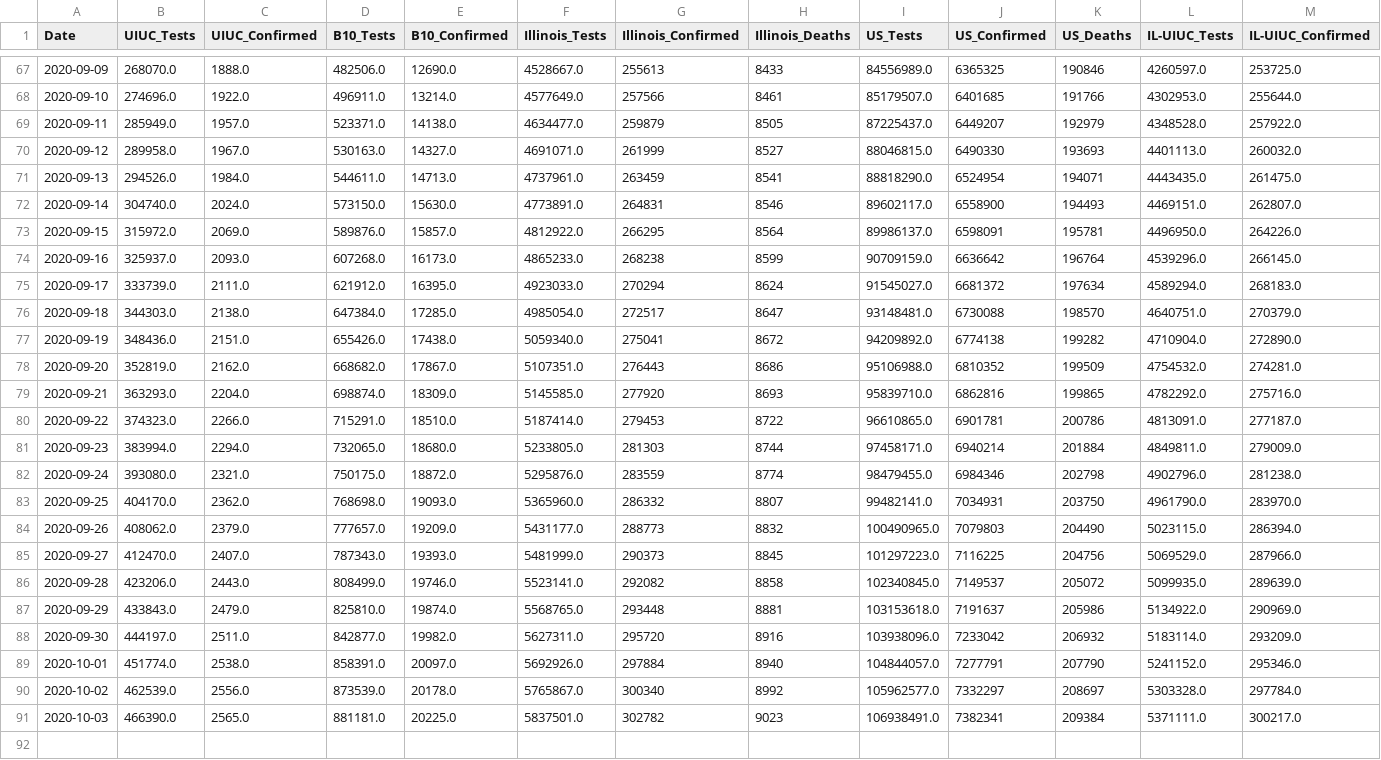
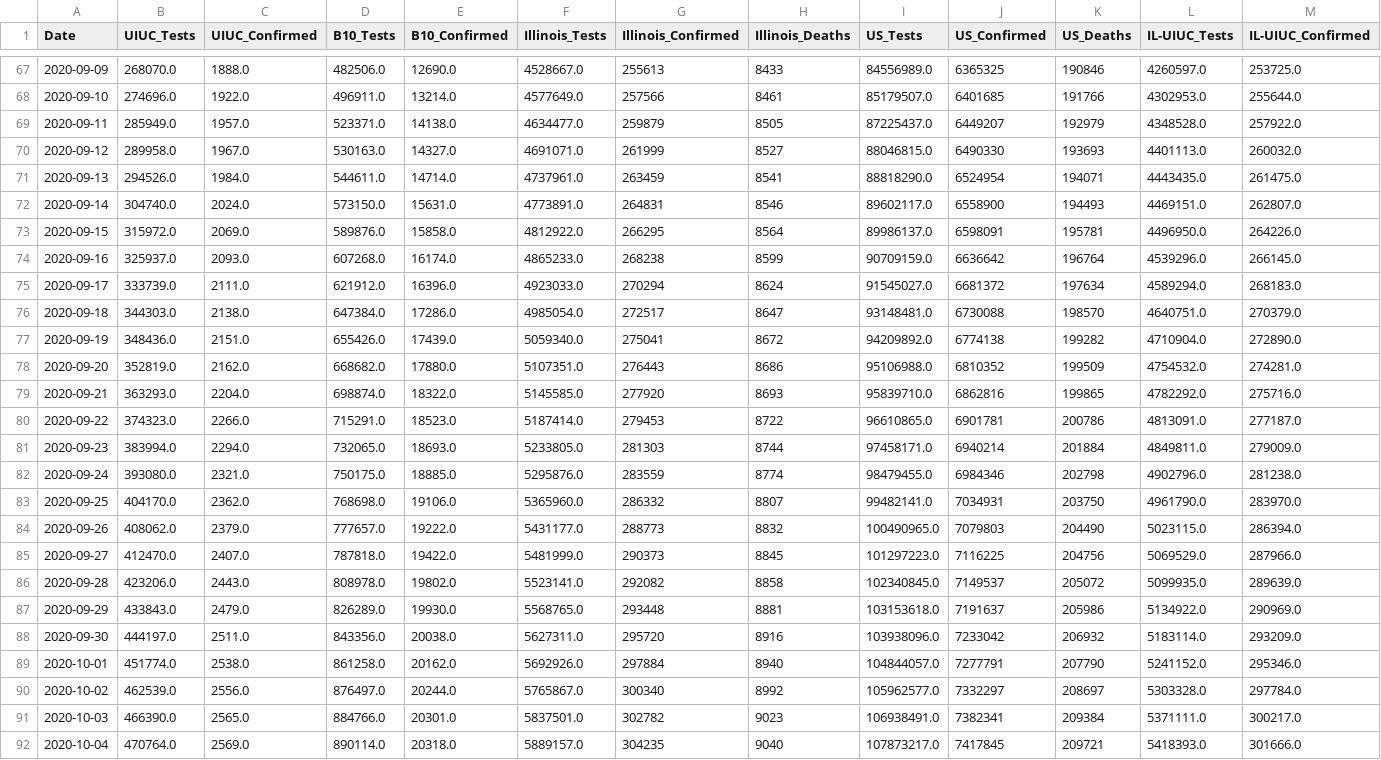
Before and after one commit to wadefagen/waf.cs.illinois.edu, a CSV file: covid-19/data/detailed.csv, drawn as a sheet; only a part is shown, gaps mark what is left out; rows hold the shown columns only; the diff names each change by its address in the sheet, - before the commit and + after, or states it on an @@ line.

```diff
--- a/covid-19/data/detailed.csv
+++ b/covid-19/data/detailed.csv
-E71 (B10_Confirmed): 14713.0
+E71 (B10_Confirmed): 14714.0
-E72 (B10_Confirmed): 15630.0
+E72 (B10_Confirmed): 15631.0
-E73 (B10_Confirmed): 15857.0
+E73 (B10_Confirmed): 15858.0
-E74 (B10_Confirmed): 16173.0
+E74 (B10_Confirmed): 16174.0
-E75 (B10_Confirmed): 16395.0
+E75 (B10_Confirmed): 16396.0
-E76 (B10_Confirmed): 17285.0
+E76 (B10_Confirmed): 17286.0
-E77 (B10_Confirmed): 17438.0
+E77 (B10_Confirmed): 17439.0
-E78 (B10_Confirmed): 17867.0
+E78 (B10_Confirmed): 17880.0
-E79 (B10_Confirmed): 18309.0
+E79 (B10_Confirmed): 18322.0
-E80 (B10_Confirmed): 18510.0
+E80 (B10_Confirmed): 18523.0
-E81 (B10_Confirmed): 18680.0
+E81 (B10_Confirmed): 18693.0
-E82 (B10_Confirmed): 18872.0
+E82 (B10_Confirmed): 18885.0
-E83 (B10_Confirmed): 19093.0
+E83 (B10_Confirmed): 19106.0
-E84 (B10_Confirmed): 19209.0
+E84 (B10_Confirmed): 19222.0
-D85 (B10_Tests): 787343.0
+D85 (B10_Tests): 787818.0
-E85 (B10_Confirmed): 19393.0
+E85 (B10_Confirmed): 19422.0
-D86 (B10_Tests): 808499.0
+D86 (B10_Tests): 808978.0
-E86 (B10_Confirmed): 19746.0
+E86 (B10_Confirmed): 19802.0
-D87 (B10_Tests): 825810.0
+D87 (B10_Tests): 826289.0
-E87 (B10_Confirmed): 19874.0
+E87 (B10_Confirmed): 19930.0
-D88 (B10_Tests): 842877.0
+D88 (B10_Tests): 843356.0
-E88 (B10_Confirmed): 19982.0
+E88 (B10_Confirmed): 20038.0
-D89 (B10_Tests): 858391.0
+D89 (B10_Tests): 861258.0
-E89 (B10_Confirmed): 20097.0
+E89 (B10_Confirmed): 20162.0
-D90 (B10_Tests): 873539.0
+D90 (B10_Tests): 876497.0
-E90 (B10_Confirmed): 20178.0
+E90 (B10_Confirmed): 20244.0
-D91 (B10_Tests): 881181.0
+D91 (B10_Tests): 884766.0
-E91 (B10_Confirmed): 20225.0
+E91 (B10_Confirmed): 20301.0
+row 92: 2020-10-04 | 470764.0 | 2569.0 | 890114.0 | 20318.0 | 5889157.0 | 304235 | 9040 | 107873217.0 | 7417845 | 209721 | 5418393.0 | 301666.0
```
Also changed, not shown: covid-19/data/data-daily.csv, covid-19/data/data.csv, 1 other file.
